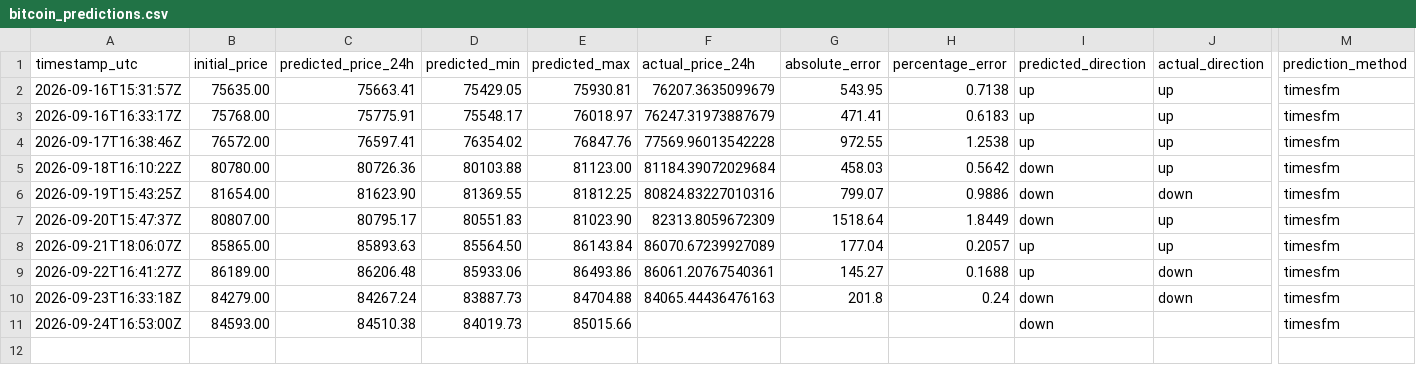
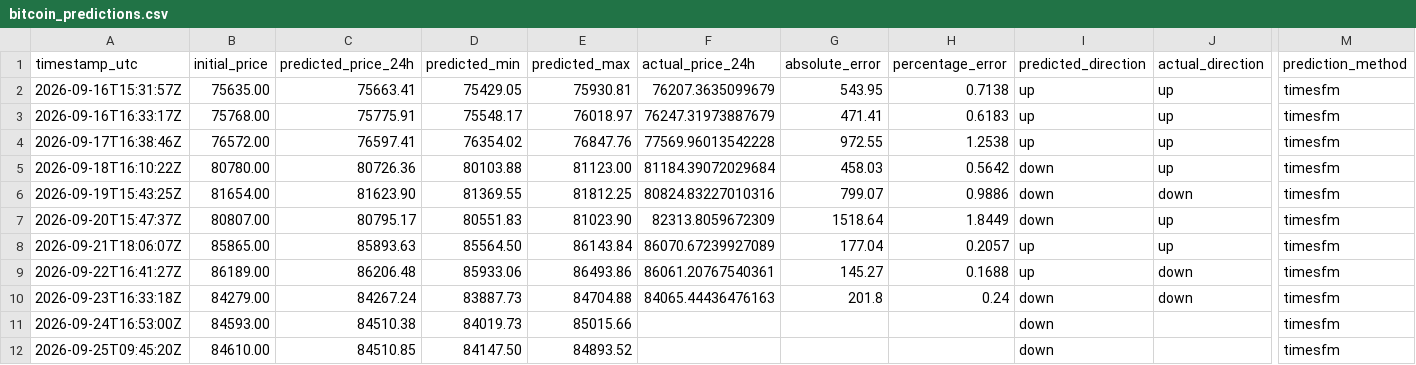
Before and after one commit to artur-fedosiuk/btc-prediction-timesfm, a CSV file: data/bitcoin_predictions.csv, drawn as a sheet; only a part is shown, gaps mark what is left out; rows hold the shown columns only; the diff names each change by its address in the sheet, - before the commit and + after, or states it on an @@ line.

```diff
--- a/data/bitcoin_predictions.csv
+++ b/data/bitcoin_predictions.csv
+row 12: 2026-09-25T09:45:20Z | 84610.00 | 84510.85 | 84147.50 | 84893.52 |  |  |  | down |  | timesfm
```
Also changed, not shown: 1 other file.
